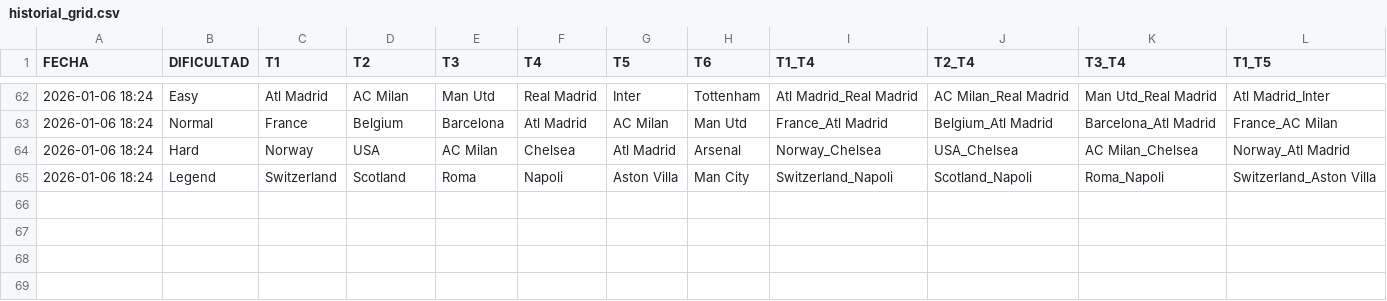
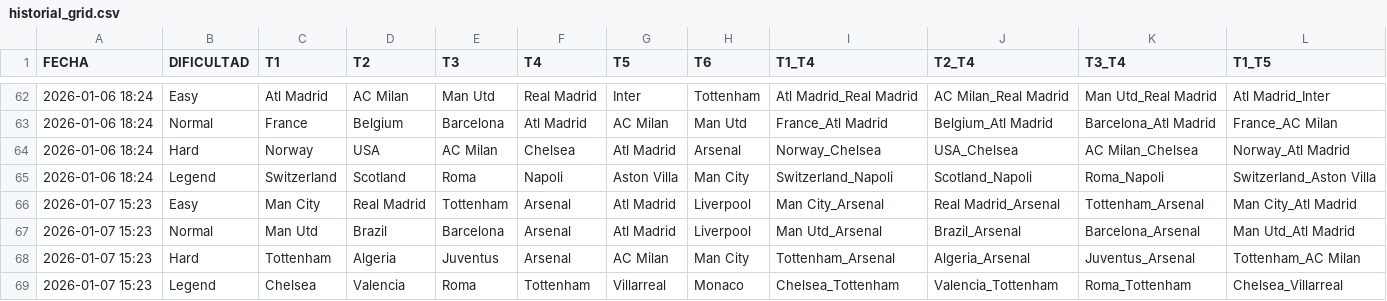
Before and after one commit to candelamtx32/scraping_futbol11, a CSV file: historial_grid.csv, drawn as a sheet; only a part is shown, gaps mark what is left out; rows hold the shown columns only; the diff names each change by its address in the sheet, - before the commit and + after, or states it on an @@ line.

```diff
--- a/historial_grid.csv
+++ b/historial_grid.csv
+row 66: 2026-01-07 15:23 | Easy | Man City | Real Madrid | Tottenham | Arsenal | Atl Madrid | Liverpool | Man City_Arsenal | Real Madrid_Arsenal | Tottenham_Arsenal | Man City_Atl Madrid
+row 67: 2026-01-07 15:23 | Normal | Man Utd | Brazil | Barcelona | Arsenal | Atl Madrid | Liverpool | Man Utd_Arsenal | Brazil_Arsenal | Barcelona_Arsenal | Man Utd_Atl Madrid
+row 68: 2026-01-07 15:23 | Hard | Tottenham | Algeria | Juventus | Arsenal | AC Milan | Man City | Tottenham_Arsenal | Algeria_Arsenal | Juventus_Arsenal | Tottenham_AC Milan
+row 69: 2026-01-07 15:23 | Legend | Chelsea | Valencia | Roma | Tottenham | Villarreal | Monaco | Chelsea_Tottenham | Valencia_Tottenham | Roma_Tottenham | Chelsea_Villarreal
```
Also changed, not shown: historial_connections.csv, historial_dificil.csv, 3 other files.
